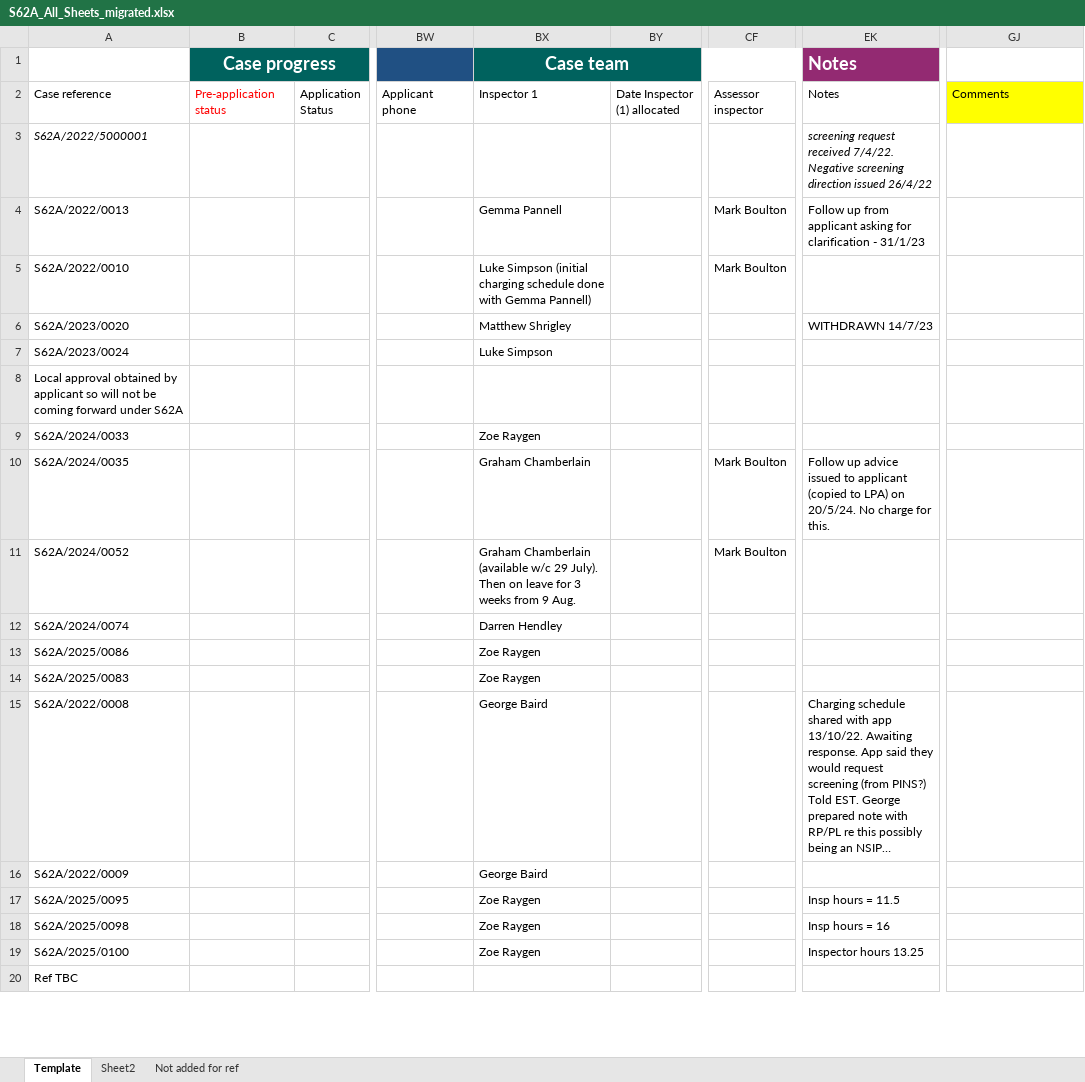
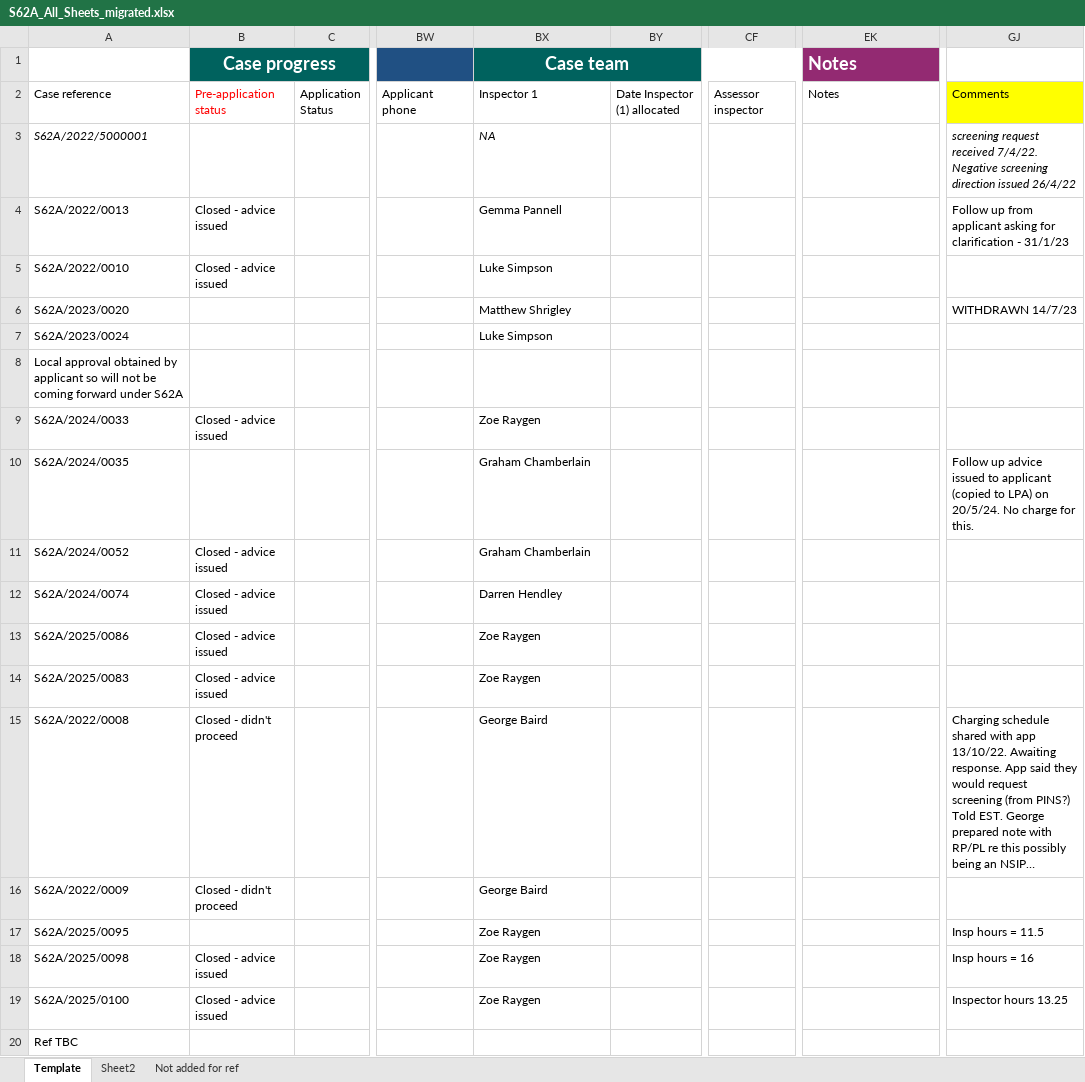
Before and after one commit to Planning-Inspectorate/odw-synapse-workspace, an Excel workbook: S62aMigration/outputs/S62A_All_Sheets_migrated.xlsx, sheet Template, drawn as a sheet; only a part is shown, gaps mark what is left out; values as stored, in another font and other column widths than the file's, no borders; the diff covers the shown part only; the diff names each change by its address in the sheet, - before the commit and + after, or states it on an @@ line.

```diff
--- a/S62aMigration/outputs/S62A_All_Sheets_migrated.xlsx (sheet Template)
+++ b/S62aMigration/outputs/S62A_All_Sheets_migrated.xlsx (sheet Template)
-BX3 (Inspector 1): (empty)
+BX3 (Inspector 1): NA
-EK3 (Notes): screening request received 7/4/22. Negative screening direction issued 26/4/22
+EK3 (Notes): (empty)
-GJ3 (Comments): (empty)
+GJ3 (Comments): screening request received 7/4/22. Negative screening direction issued 26/4/22
-B4:B5 (Pre-application status): (empty)
+B4:B5 (Pre-application status): Closed - advice issued
-CF4:CF5 (Assessor inspector): Mark Boulton
+CF4:CF5 (Assessor inspector): (empty)
-EK4 (Notes): Follow up from applicant asking for clarification - 31/1/23
+EK4 (Notes): (empty)
-GJ4 (Comments): (empty)
+GJ4 (Comments): Follow up from applicant asking for clarification - 31/1/23
-BX5 (Inspector 1): Luke Simpson (initial charging schedule done with Gemma Pannell)
+BX5 (Inspector 1): Luke Simpson
-EK6 (Notes): WITHDRAWN 14/7/23
+EK6 (Notes): (empty)
-GJ6 (Comments): (empty)
+GJ6 (Comments): WITHDRAWN 14/7/23
-B9 (Pre-application status): (empty)
+B9 (Pre-application status): Closed - advice issued
-CF10:CF11 (Assessor inspector): Mark Boulton
+CF10:CF11 (Assessor inspector): (empty)
-EK10 (Notes): Follow up advice issued to applicant (copied to LPA) on 20/5/24. No charge for this.
+EK10 (Notes): (empty)
-GJ10 (Comments): (empty)
+GJ10 (Comments): Follow up advice issued to applicant (copied to LPA) on 20/5/24. No charge for this.
-B11:B14 (Pre-application status): (empty)
+B11:B14 (Pre-application status): Closed - advice issued
-BX11 (Inspector 1): Graham Chamberlain (available w/c 29 July). Then on leave for 3 weeks from 9 Aug.
+BX11 (Inspector 1): Graham Chamberlain
-B15:B16 (Pre-application status): (empty)
+B15:B16 (Pre-application status): Closed - didn't proceed
-EK15 (Notes): Charging schedule shared with app 13/10/22. Awaiting response. App said they would request screening (from PINS?) Told EST. George prepared note with RP/PL re this possibly being an NSIP…
+EK15 (Notes): (empty)
-GJ15 (Comments): (empty)
+GJ15 (Comments): Charging schedule shared with app 13/10/22. Awaiting response. App said they would request screening (from PINS?) Told EST. George prepared note with RP/PL re this possibly being an NSIP…
-EK17 (Notes): Insp hours = 11.5
+EK17 (Notes): (empty)
-GJ17 (Comments): (empty)
+GJ17 (Comments): Insp hours = 11.5
-B18:B19 (Pre-application status): (empty)
+B18:B19 (Pre-application status): Closed - advice issued
-EK18 (Notes): Insp hours = 16
+EK18 (Notes): (empty)
-GJ18 (Comments): (empty)
+GJ18 (Comments): Insp hours = 16
-EK19 (Notes): Inspector hours 13.25
+EK19 (Notes): (empty)
-GJ19 (Comments): (empty)
+GJ19 (Comments): Inspector hours 13.25
```
Also changed, not shown: 646 edited cells elsewhere in this sheet, S62aMigration/outputs/MASTER LEGACY cases S62A - final.xlsx, 4 other files.
